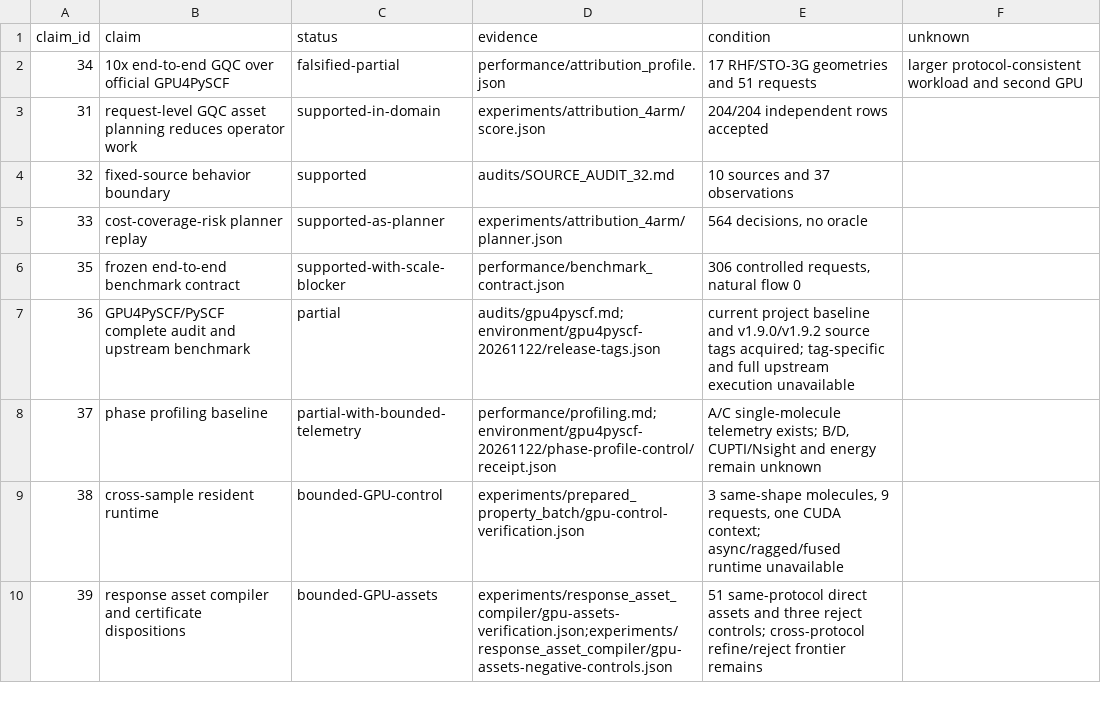
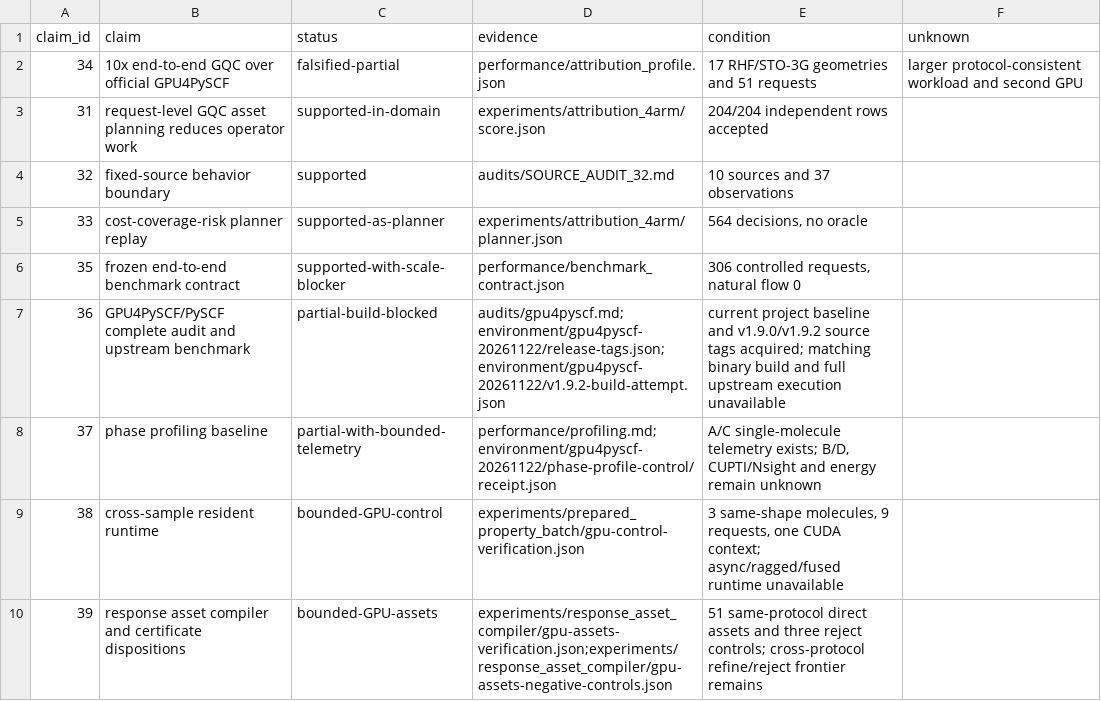
Before and after one commit to jinzhezenggroup/vibedataset, a CSV file: handoff/gqcdataset_codex_goal/research/release/claims.csv, drawn as a sheet; only a part is shown.

```diff
--- a/handoff/gqcdataset_codex_goal/research/release/claims.csv
+++ b/handoff/gqcdataset_codex_goal/research/release/claims.csv
@@ -6,3 +6,3 @@ claim_id,claim,status,evidence,condition,unknown
 35,frozen end-to-end benchmark contract,supported-with-scale-blocker,performance/benchmark_contract.json,"306 controlled requests, natural flow 0",
-36,GPU4PySCF/PySCF complete audit and upstream benchmark,partial,audits/gpu4pyscf.md;environment/gpu4pyscf-20261122/release-tags.json,current project baseline and v1.9.0/v1.9.2 source tags acquired; tag-specific and full upstream execution unavailable,
+36,GPU4PySCF/PySCF complete audit and upstream benchmark,partial-build-blocked,audits/gpu4pyscf.md;environment/gpu4pyscf-20261122/release-tags.json;environment/gpu4pyscf-20261122/v1.9.2-build-attempt.json,current project baseline and v1.9.0/v1.9.2 source tags acquired; matching binary build and full upstream execution unavailable,
 37,phase profiling baseline,partial-with-bounded-telemetry,performance/profiling.md;environment/gpu4pyscf-20261122/phase-profile-control/receipt.json,"A/C single-molecule telemetry exists; B/D, CUPTI/Nsight and energy remain unknown",
```
Also changed, not shown: 8 other files.
